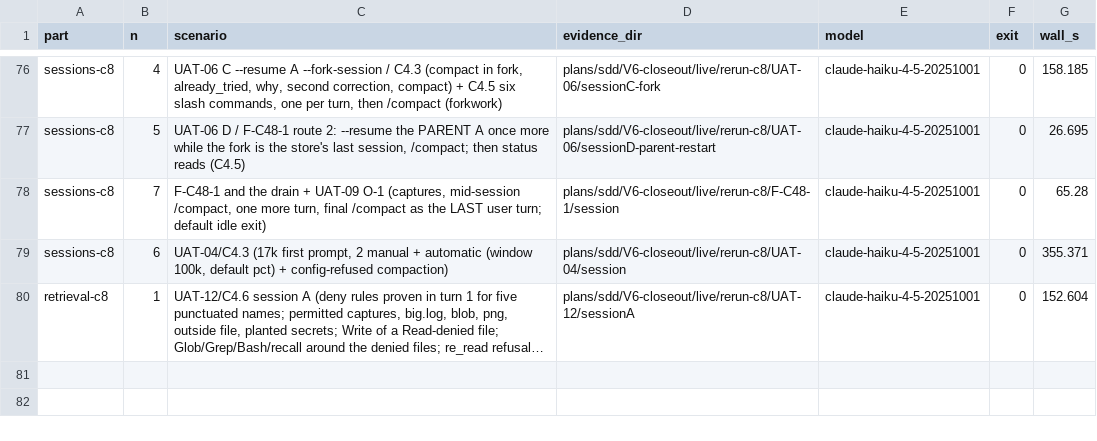
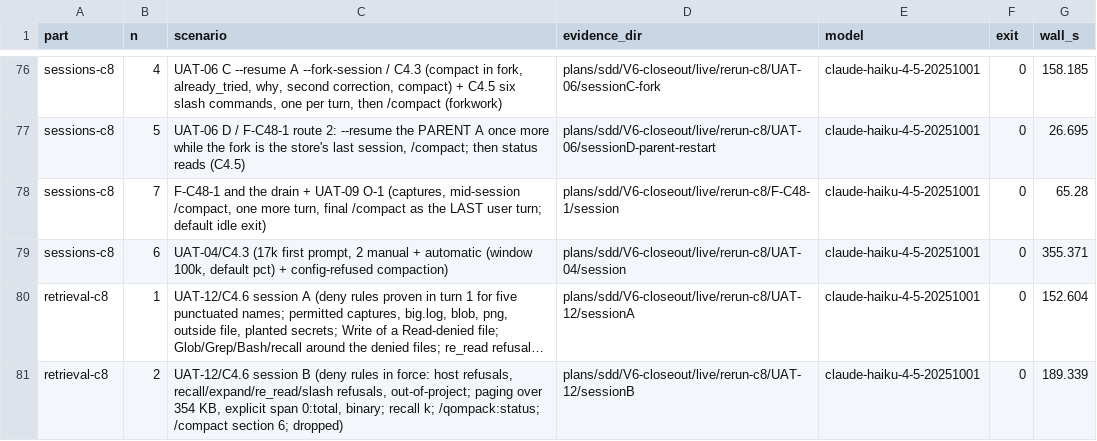
Before and after one commit to AidanHT/qompack, a TSV file: plans/sdd/V6-closeout/live/sessions.tsv, drawn as a sheet; only a part is shown, gaps mark what is left out; long unchanged cells end in …; the diff names each change by its address in the sheet, - before the commit and + after, or states it on an @@ line.

Commit message:
test(live): uat-12 session b, probe and restore on candidate 8

```diff
--- a/plans/sdd/V6-closeout/live/sessions.tsv
+++ b/plans/sdd/V6-closeout/live/sessions.tsv
+row 81: retrieval-c8 | 2 | UAT-12/C4.6 session B (deny rules in force: host refusals, recall/expand/re_read/slash refusals, out-of-project; paging over 354 KB, explicit span 0:total, binary; recall k; /qompack:status; /compact section 6; dropped) | plans/sdd/V6-closeout/live/rerun-c8/UAT-12/sessionB | claude-haiku-4-5-20251001 | 0 | 189.339
```
Also changed, not shown: 50 other files.
